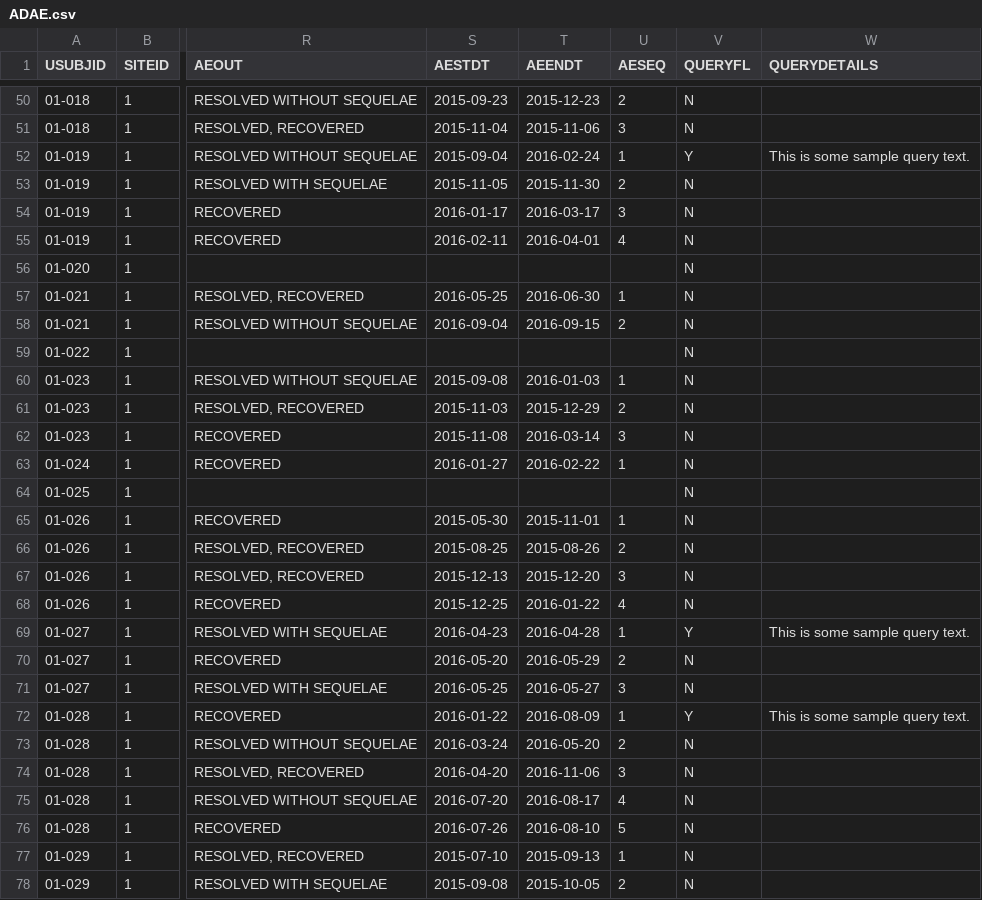
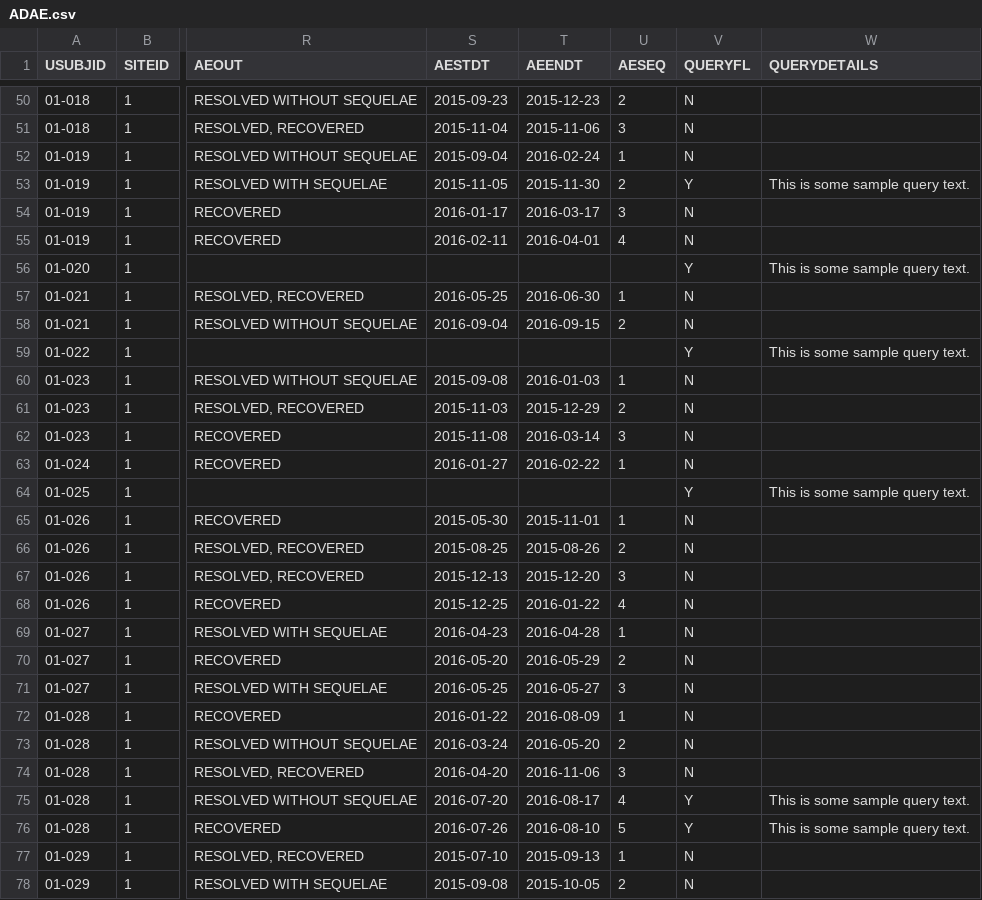
Before and after one commit to RhoInc/viz-library, a CSV file: data/safetyData-queries/ADAE.csv, drawn as a sheet; only a part is shown, gaps mark what is left out; the diff covers the shown part only; the diff names each change by its address in the sheet, - before the commit and + after, or states it on an @@ line.

Commit message:
set seed in query data script

```diff
--- a/data/safetyData-queries/ADAE.csv
+++ b/data/safetyData-queries/ADAE.csv
-V52 (QUERYFL): Y
+V52 (QUERYFL): N
-W52 (QUERYDETAILS): This is some sample query text.
+W52 (QUERYDETAILS): (empty)
-V53 (QUERYFL): N
+V53 (QUERYFL): Y
-W53 (QUERYDETAILS): (empty)
+W53 (QUERYDETAILS): This is some sample query text.
-V56 (QUERYFL): N
+V56 (QUERYFL): Y
-W56 (QUERYDETAILS): (empty)
+W56 (QUERYDETAILS): This is some sample query text.
-V59 (QUERYFL): N
+V59 (QUERYFL): Y
-W59 (QUERYDETAILS): (empty)
+W59 (QUERYDETAILS): This is some sample query text.
-V64 (QUERYFL): N
+V64 (QUERYFL): Y
-W64 (QUERYDETAILS): (empty)
+W64 (QUERYDETAILS): This is some sample query text.
-V69 (QUERYFL): Y
+V69 (QUERYFL): N
-W69 (QUERYDETAILS): This is some sample query text.
+W69 (QUERYDETAILS): (empty)
-V72 (QUERYFL): Y
+V72 (QUERYFL): N
-W72 (QUERYDETAILS): This is some sample query text.
+W72 (QUERYDETAILS): (empty)
-V75:V76 (QUERYFL): N
+V75:V76 (QUERYFL): Y
-W75:W76 (QUERYDETAILS): (empty)
+W75:W76 (QUERYDETAILS): This is some sample query text.
```
Also changed, not shown: 160 edited cells elsewhere in this file, 2 other files.
